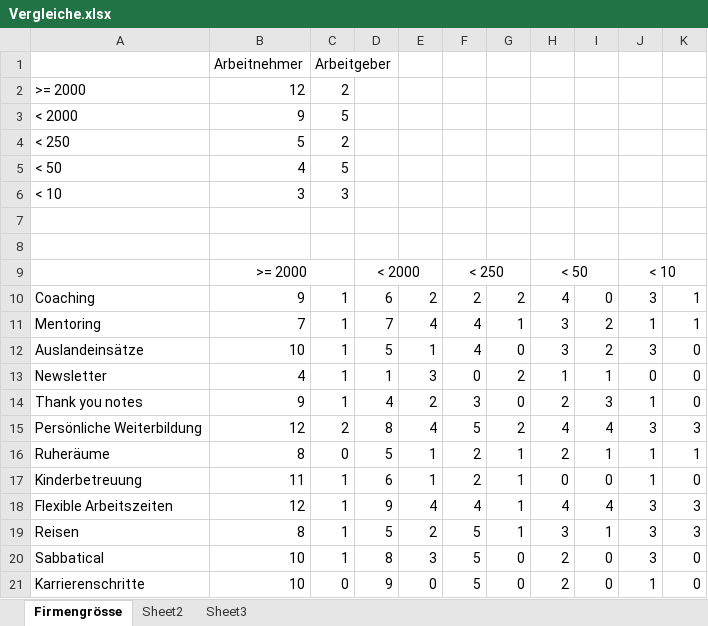
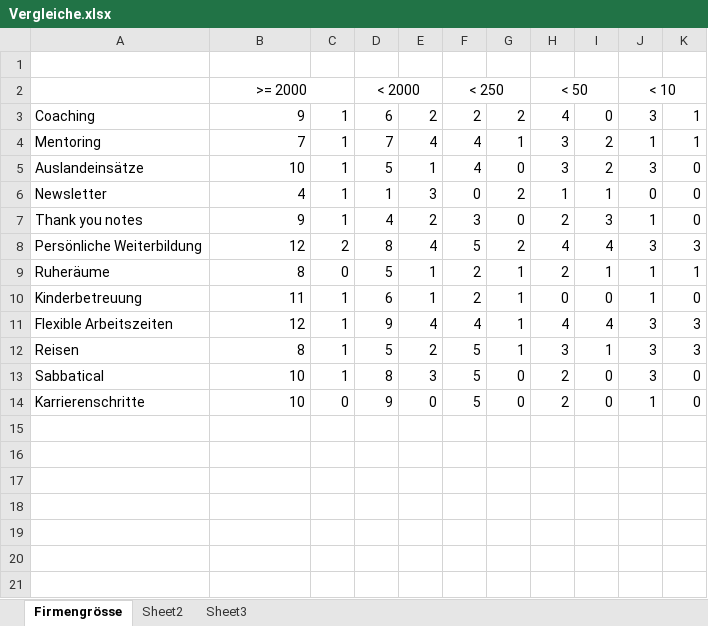
Before and after one commit to saw303/masterstudy, an Excel workbook: study/auswertung/Vergleiche.xlsx, sheet Firmengrösse, drawn as a sheet; values as stored, in another font and other column widths than the file's, no borders; charts and pictures not drawn; the diff names each change by its address in the sheet, - before the commit and + after, or states it on an @@ line.

```diff
--- a/study/auswertung/Vergleiche.xlsx (sheet Firmengrösse)
+++ b/study/auswertung/Vergleiche.xlsx (sheet Firmengrösse)
-row 1:  | Arbeitnehmer | Arbeitgeber
-row 2: >= 2000 | 12 | 2
-row 3: < 2000 | 9 | 5
-row 4: < 250 | 5 | 2
-row 5: < 50 | 4 | 5
-row 6: < 10 | 3 | 3
-row 7: (empty)
```
Also changed, not shown: charts or pictures.
